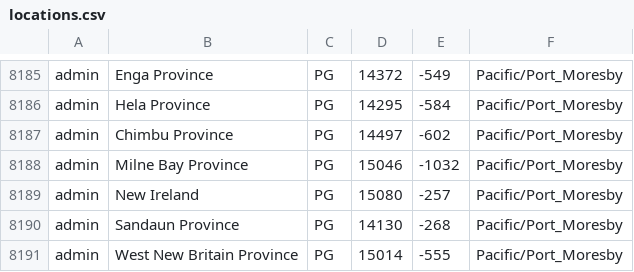
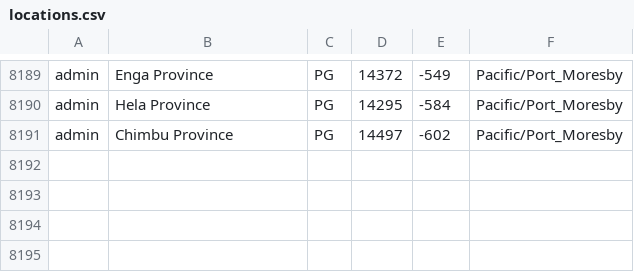
Before and after one commit to Platane/timezone-rocks, a CSV file: packages/location-index/assets/locations.csv, drawn as a sheet; only a part is shown, gaps mark what is left out; the diff covers the shown part only.

```diff
--- a/packages/location-index/assets/locations.csv
+++ b/packages/location-index/assets/locations.csv
@@ -8187,5 +8191 @@ admin,Hela Province,PG,14295,-584,Pacific/Port_Moresby
 admin,Chimbu Province,PG,14497,-602,Pacific/Port_Moresby
-admin,Milne Bay Province,PG,15046,-1032,Pacific/Port_Moresby
-admin,New Ireland,PG,15080,-257,Pacific/Port_Moresby
-admin,Sandaun Province,PG,14130,-268,Pacific/Port_Moresby
-admin,West New Britain Province,PG,15014,-555,Pacific/Port_Moresby
```
Also changed, not shown: 4 added rows and 22 moved rows elsewhere in this file, 2 other files.
